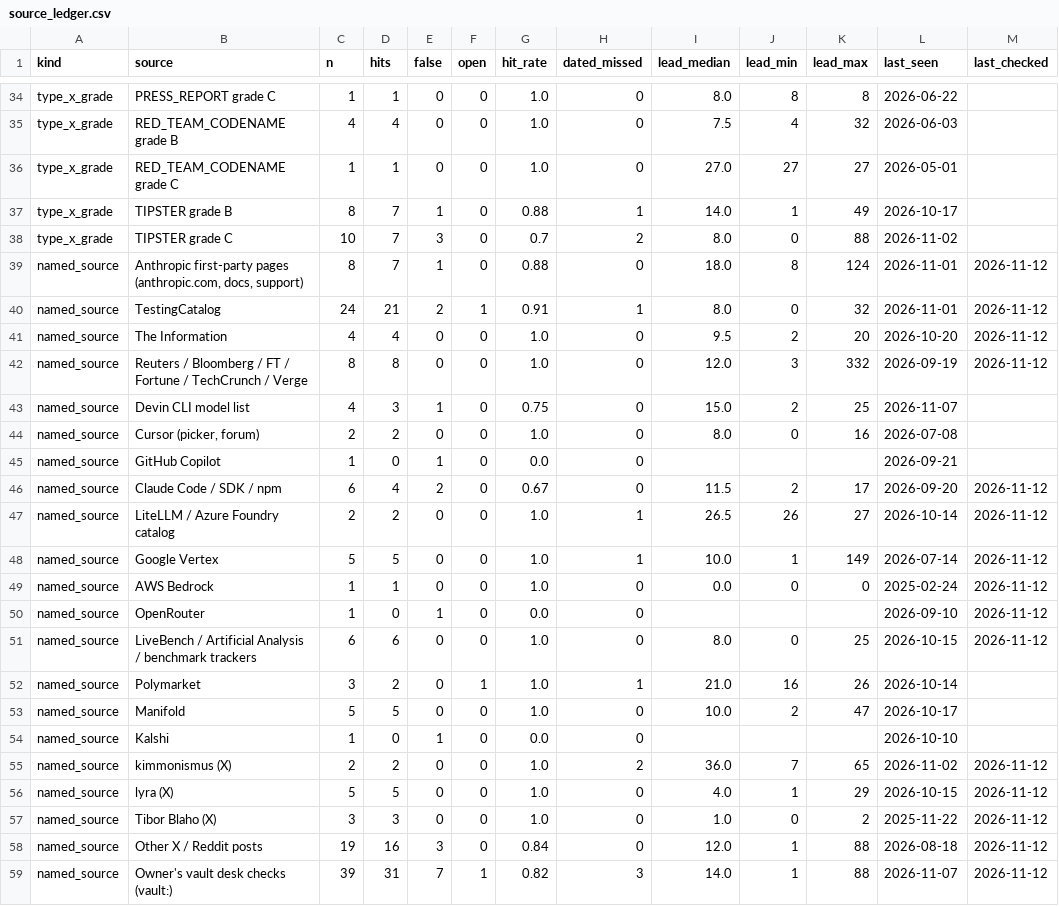
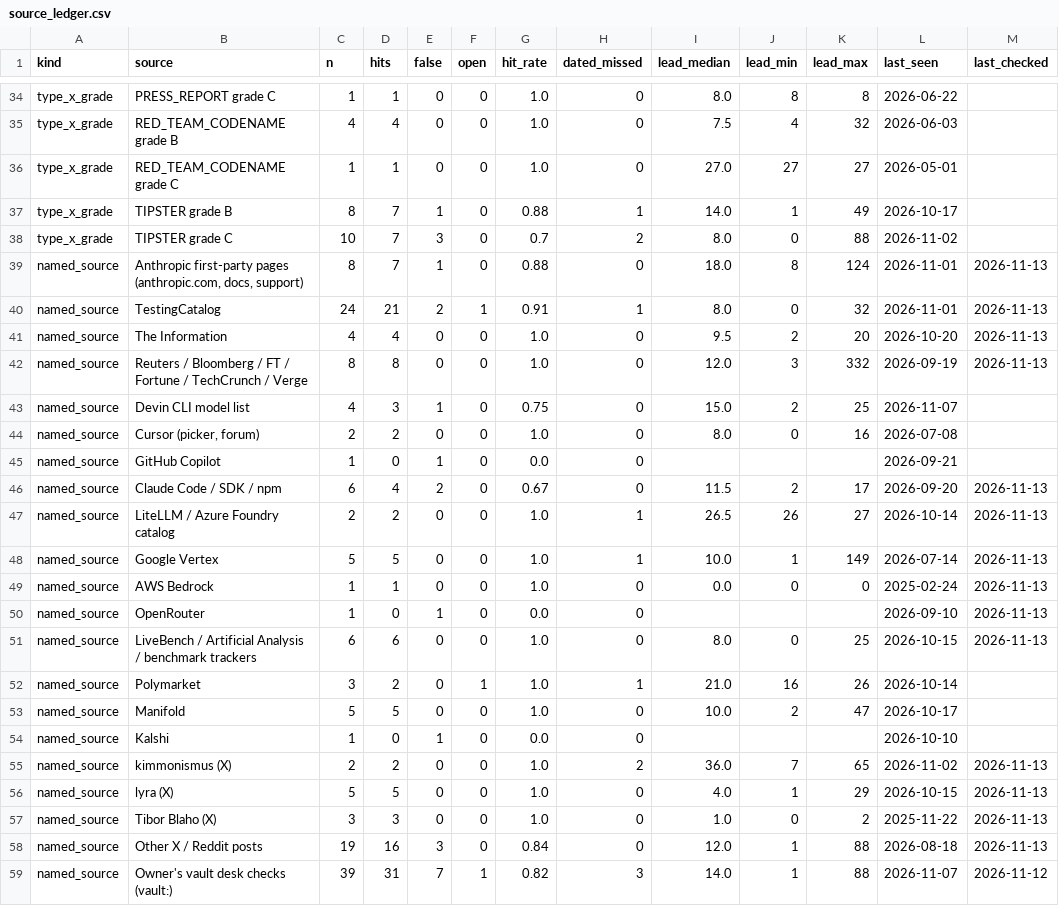
Before and after one commit to JacobBrooke95/Claude-Model-Guide, a CSV file: forecast/data/source_ledger.csv, drawn as a sheet; only a part is shown, gaps mark what is left out.

```diff
--- a/forecast/data/source_ledger.csv
+++ b/forecast/data/source_ledger.csv
@@ -38,6 +38,6 @@ type_x_grade,TIPSTER grade B,8,7,1,0,0.88,1,14.0,1,49,2026-10-17,
 type_x_grade,TIPSTER grade C,10,7,3,0,0.7,2,8.0,0,88,2026-11-02,
-named_source,"Anthropic first-party pages (anthropic.com, docs, support)",8,7,1,0,0.88,0,18.0,8,124,2026-11-01,2026-11-12
-named_source,TestingCatalog,24,21,2,1,0.91,1,8.0,0,32,2026-11-01,2026-11-12
-named_source,The Information,4,4,0,0,1.0,0,9.5,2,20,2026-10-20,2026-11-12
-named_source,Reuters / Bloomberg / FT / Fortune / TechCrunch / Verge,8,8,0,0,1.0,0,12.0,3,332,2026-09-19,2026-11-12
+named_source,"Anthropic first-party pages (anthropic.com, docs, support)",8,7,1,0,0.88,0,18.0,8,124,2026-11-01,2026-11-13
+named_source,TestingCatalog,24,21,2,1,0.91,1,8.0,0,32,2026-11-01,2026-11-13
+named_source,The Information,4,4,0,0,1.0,0,9.5,2,20,2026-10-20,2026-11-13
+named_source,Reuters / Bloomberg / FT / Fortune / TechCrunch / Verge,8,8,0,0,1.0,0,12.0,3,332,2026-09-19,2026-11-13
 named_source,Devin CLI model list,4,3,1,0,0.75,0,15.0,2,25,2026-11-07,
@@ -45,8 +45,8 @@ named_source,"Cursor (picker, forum)",2,2,0,0,1.0,0,8.0,0,16,2026-07-08,
 named_source,GitHub Copilot,1,0,1,0,0.0,0,,,,2026-09-21,
-named_source,Claude Code / SDK / npm,6,4,2,0,0.67,0,11.5,2,17,2026-09-20,2026-11-12
-named_source,LiteLLM / Azure Foundry catalog,2,2,0,0,1.0,1,26.5,26,27,2026-10-14,2026-11-12
-named_source,Google Vertex,5,5,0,0,1.0,1,10.0,1,149,2026-07-14,2026-11-12
-named_source,AWS Bedrock,1,1,0,0,1.0,0,0.0,0,0,2025-02-24,2026-11-12
-named_source,OpenRouter,1,0,1,0,0.0,0,,,,2026-09-10,2026-11-12
-named_source,LiveBench / Artificial Analysis / benchmark trackers,6,6,0,0,1.0,0,8.0,0,25,2026-10-15,2026-11-12
+named_source,Claude Code / SDK / npm,6,4,2,0,0.67,0,11.5,2,17,2026-09-20,2026-11-13
+named_source,LiteLLM / Azure Foundry catalog,2,2,0,0,1.0,1,26.5,26,27,2026-10-14,2026-11-13
+named_source,Google Vertex,5,5,0,0,1.0,1,10.0,1,149,2026-07-14,2026-11-13
+named_source,AWS Bedrock,1,1,0,0,1.0,0,0.0,0,0,2025-02-24,2026-11-13
+named_source,OpenRouter,1,0,1,0,0.0,0,,,,2026-09-10,2026-11-13
+named_source,LiveBench / Artificial Analysis / benchmark trackers,6,6,0,0,1.0,0,8.0,0,25,2026-10-15,2026-11-13
 named_source,Polymarket,3,2,0,1,1.0,1,21.0,16,26,2026-10-14,
@@ -54,6 +54,6 @@ named_source,Manifold,5,5,0,0,1.0,0,10.0,2,47,2026-10-17,
 named_source,Kalshi,1,0,1,0,0.0,0,,,,2026-10-10,
-named_source,kimmonismus (X),2,2,0,0,1.0,2,36.0,7,65,2026-11-02,2026-11-12
-named_source,lyra (X),5,5,0,0,1.0,0,4.0,1,29,2026-10-15,2026-11-12
-named_source,Tibor Blaho (X),3,3,0,0,1.0,0,1.0,0,2,2025-11-22,2026-11-12
-named_source,Other X / Reddit posts,19,16,3,0,0.84,0,12.0,1,88,2026-08-18,2026-11-12
+named_source,kimmonismus (X),2,2,0,0,1.0,2,36.0,7,65,2026-11-02,2026-11-13
+named_source,lyra (X),5,5,0,0,1.0,0,4.0,1,29,2026-10-15,2026-11-13
+named_source,Tibor Blaho (X),3,3,0,0,1.0,0,1.0,0,2,2025-11-22,2026-11-13
+named_source,Other X / Reddit posts,19,16,3,0,0.84,0,12.0,1,88,2026-08-18,2026-11-13
 named_source,Owner's vault desk checks (vault:),39,31,7,1,0.82,3,14.0,1,88,2026-11-07,2026-11-12
```
Also changed, not shown: forecast/forecast_log.csv, forecast/voice_forecast_log.csv, 16 other files.
